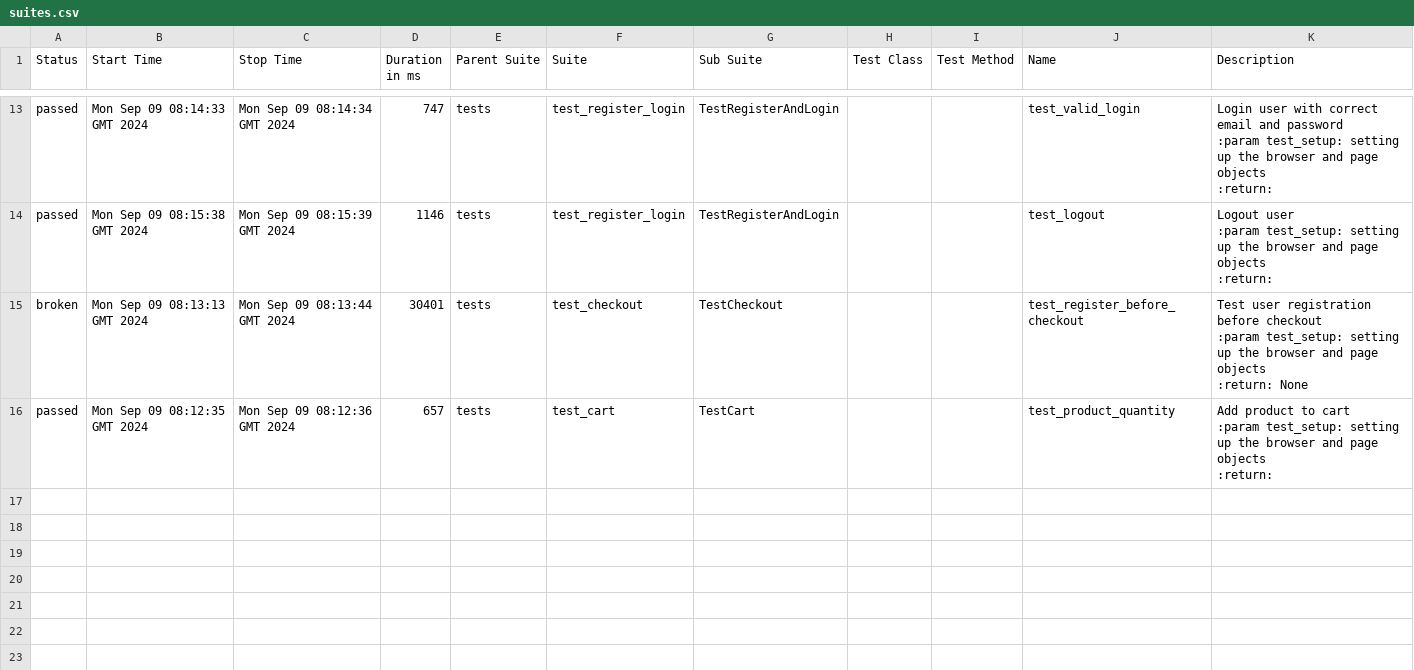
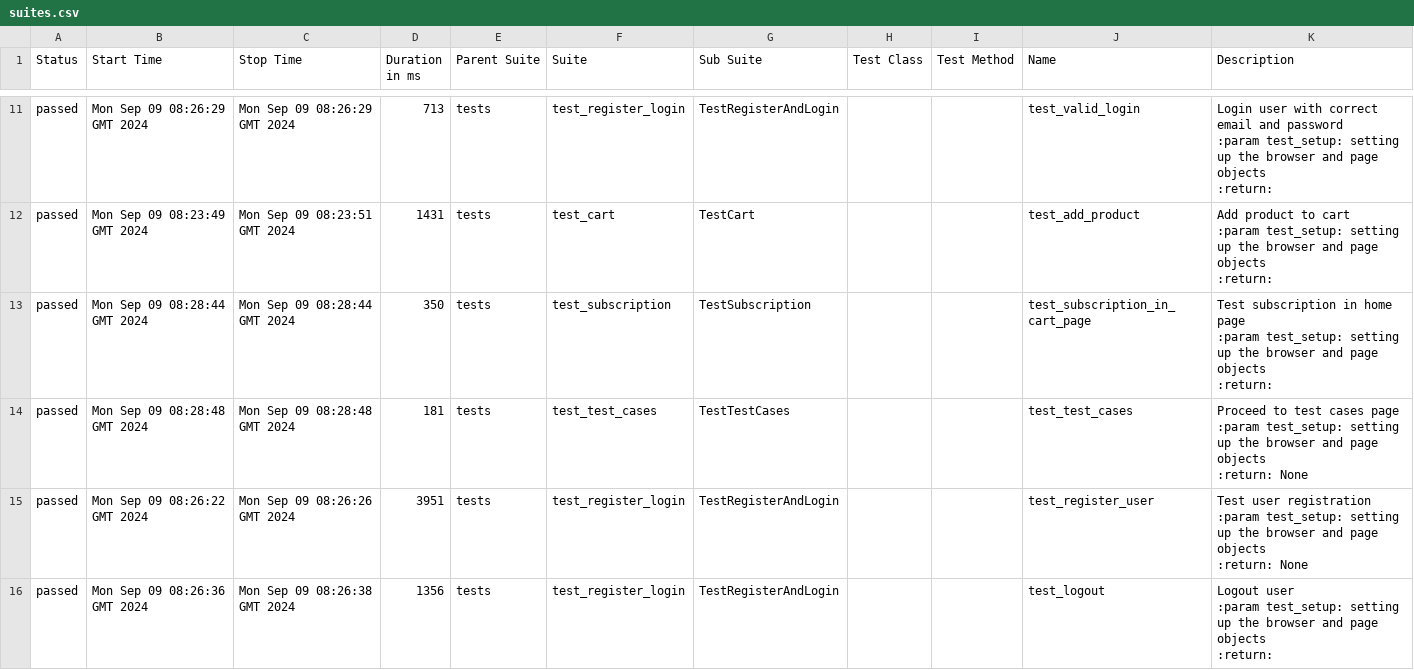
Before and after one commit to ArtemPerehonchuk/pytest-playwright-tests, a CSV file: 3/data/suites.csv, drawn as a sheet; only a part is shown, gaps mark what is left out; the diff covers the shown part only.

```diff
--- a/3/data/suites.csv
+++ b/3/data/suites.csv
@@ -53,19 +44,28 @@
-"passed","Mon Sep 09 08:14:33 GMT 2024","Mon Sep 09 08:14:34 GMT 2024","747","tests","test_register_login","TestRegisterAndLogin","","","test_valid_login","
-        Login user with correct email and password
-        :param test_setup: setting up the browser and page objects
-        :return:
-        "
-"passed","Mon Sep 09 08:15:38 GMT 2024","Mon Sep 09 08:15:39 GMT 2024","1146","tests","test_register_login","TestRegisterAndLogin","","","test_logout","
-        Logout user
-        :param test_setup: setting up the browser and page objects
-        :return:
-        "
-"broken","Mon Sep 09 08:13:13 GMT 2024","Mon Sep 09 08:13:44 GMT 2024","30401","tests","test_checkout","TestCheckout","","","test_register_before_checkout","Test user registration before checkout
-        :param test_setup: setting up the browser and page objects
-        :return: None
-        "
-"passed","Mon Sep 09 08:12:35 GMT 2024","Mon Sep 09 08:12:36 GMT 2024","657","tests","test_cart","TestCart","","","test_product_quantity","
-        Add product to cart
-        :param test_setup: setting up the browser and page objects
-        :return:
-        "
+"passed","Mon Sep 09 08:26:29 GMT 2024","Mon Sep 09 08:26:29 GMT 2024","713","tests","test_register_login","TestRegisterAndLogin","","","test_valid_login","
+        Login user with correct email and password
+        :param test_setup: setting up the browser and page objects
+        :return:
+        "
+"passed","Mon Sep 09 08:23:49 GMT 2024","Mon Sep 09 08:23:51 GMT 2024","1431","tests","test_cart","TestCart","","","test_add_product","
+        Add product to cart
+        :param test_setup: setting up the browser and page objects
+        :return:
+        "
+"passed","Mon Sep 09 08:28:44 GMT 2024","Mon Sep 09 08:28:44 GMT 2024","350","tests","test_subscription","TestSubscription","","","test_subscription_in_cart_page","
+        Test subscription in home page
+        :param test_setup: setting up the browser and page objects
+        :return:
+        "
+"passed","Mon Sep 09 08:28:48 GMT 2024","Mon Sep 09 08:28:48 GMT 2024","181","tests","test_test_cases","TestTestCases","","","test_test_cases","Proceed to test cases page
+        :param test_setup: setting up the browser and page objects
+        :return: None
+        "
+"passed","Mon Sep 09 08:26:22 GMT 2024","Mon Sep 09 08:26:26 GMT 2024","3951","tests","test_register_login","TestRegisterAndLogin","","","test_register_user","Test user registration
+        :param test_setup: setting up the browser and page objects
+        :return: None
+        "
+"passed","Mon Sep 09 08:26:36 GMT 2024","Mon Sep 09 08:26:38 GMT 2024","1356","tests","test_register_login","TestRegisterAndLogin","","","test_logout","
+        Logout user
+        :param test_setup: setting up the browser and page objects
+        :return:
+        "
```
Also changed, not shown: 3 added rows, 5 removed rows and 23 edited cells elsewhere in this file, 50 other files.
